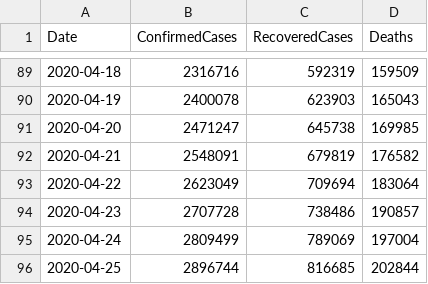
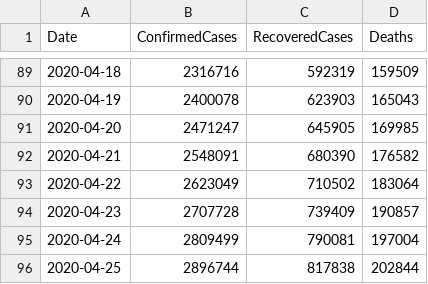
Before and after one commit to kevorkkeheian/covid-19-archived, a CSV file: datasets/COVID19_ByDate.csv, drawn as a sheet; only a part is shown, gaps mark what is left out.

```diff
--- a/datasets/COVID19_ByDate.csv
+++ b/datasets/COVID19_ByDate.csv
@@ -90,7 +90,7 @@ Date,ConfirmedCases,RecoveredCases,Deaths
 2020-04-19,2400078,623903,165043
-2020-04-20,2471247,645738,169985
-2020-04-21,2548091,679819,176582
-2020-04-22,2623049,709694,183064
-2020-04-23,2707728,738486,190857
-2020-04-24,2809499,789069,197004
-2020-04-25,2896744,816685,202844
+2020-04-20,2471247,645905,169985
+2020-04-21,2548091,680390,176582
+2020-04-22,2623049,710502,183064
+2020-04-23,2707728,739409,190857
+2020-04-24,2809499,790081,197004
+2020-04-25,2896744,817838,202844
```
